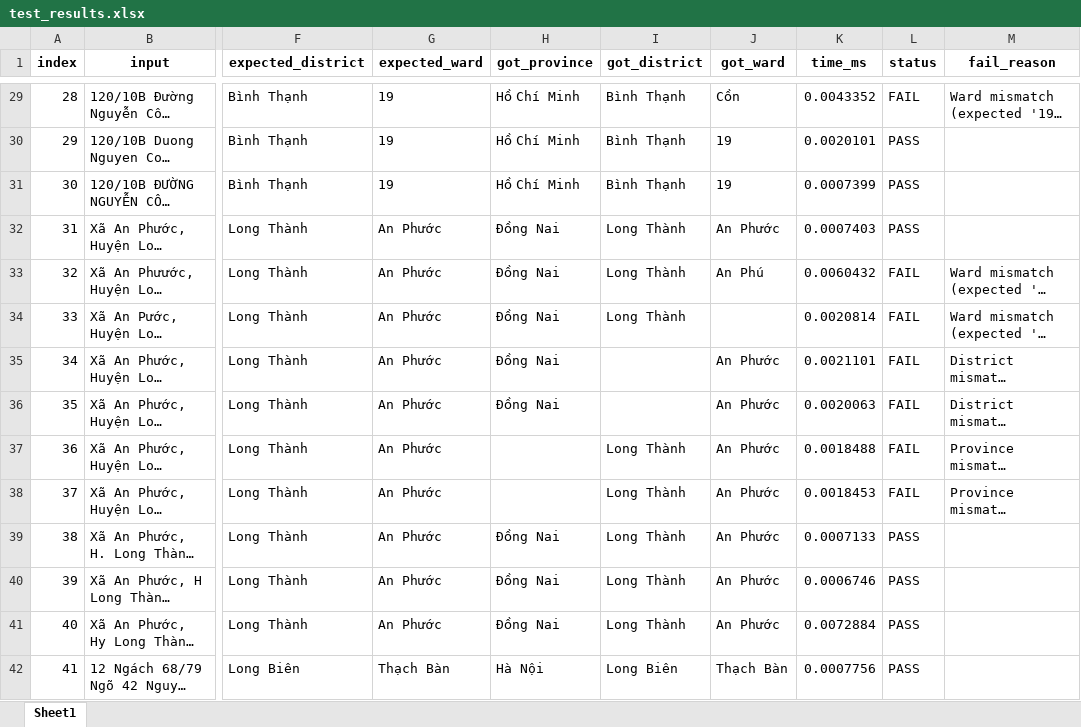
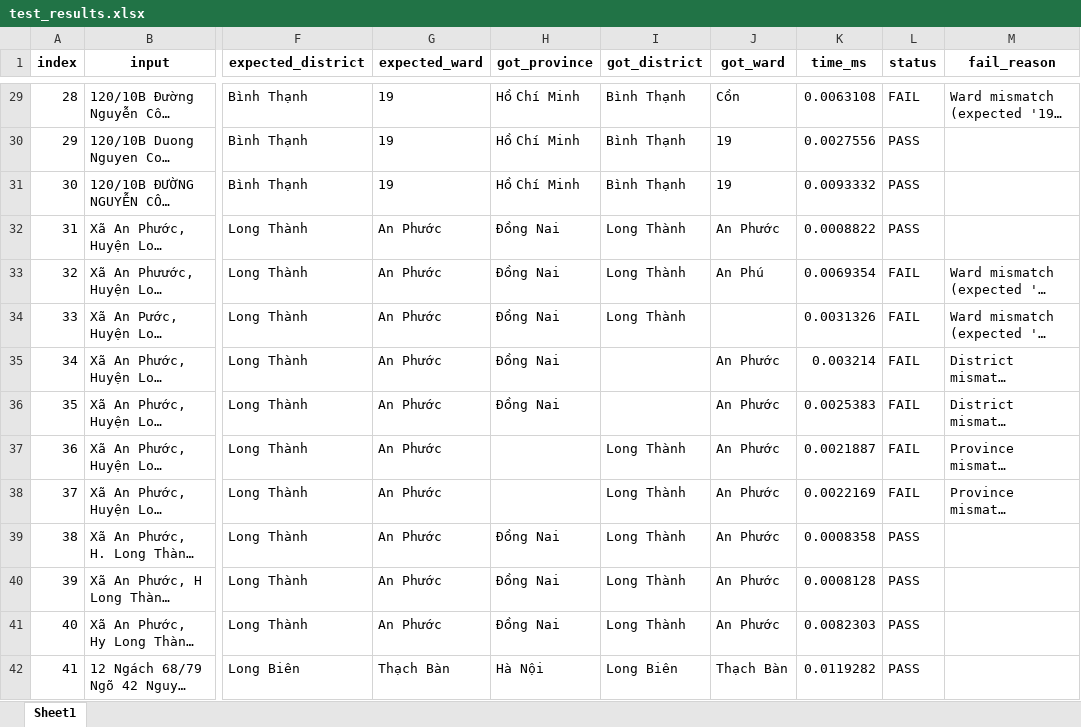
Before and after one commit to qanh3007hcmut/address-classification, an Excel workbook: test_results.xlsx, sheet Sheet1, drawn as a sheet; only a part is shown, gaps mark what is left out; long unchanged cells end in …; values as stored, in another font and other column widths than the file's, no borders; the diff covers the shown part only; the diff names each change by its address in the sheet, - before the commit and + after, or states it on an @@ line.

```diff
--- a/test_results.xlsx (sheet Sheet1)
+++ b/test_results.xlsx (sheet Sheet1)
-K29 (time_ms): 0.0043352
+K29 (time_ms): 0.0063108
-K30 (time_ms): 0.0020101
+K30 (time_ms): 0.0027556
-K31 (time_ms): 0.0007399
+K31 (time_ms): 0.0093332
-K32 (time_ms): 0.0007403
+K32 (time_ms): 0.0008822
-K33 (time_ms): 0.0060432
+K33 (time_ms): 0.0069354
-K34 (time_ms): 0.0020814
+K34 (time_ms): 0.0031326
-K35 (time_ms): 0.0021101
+K35 (time_ms): 0.003214
-K36 (time_ms): 0.0020063
+K36 (time_ms): 0.0025383
-K37 (time_ms): 0.0018488
+K37 (time_ms): 0.0021887
-K38 (time_ms): 0.0018453
+K38 (time_ms): 0.0022169
-K39 (time_ms): 0.0007133
+K39 (time_ms): 0.0008358
-K40 (time_ms): 0.0006746
+K40 (time_ms): 0.0008128
-K41 (time_ms): 0.0072884
+K41 (time_ms): 0.0082303
-K42 (time_ms): 0.0007756
+K42 (time_ms): 0.0119282
```
Also changed, not shown: 674 edited cells elsewhere in this sheet, 11 other files.
